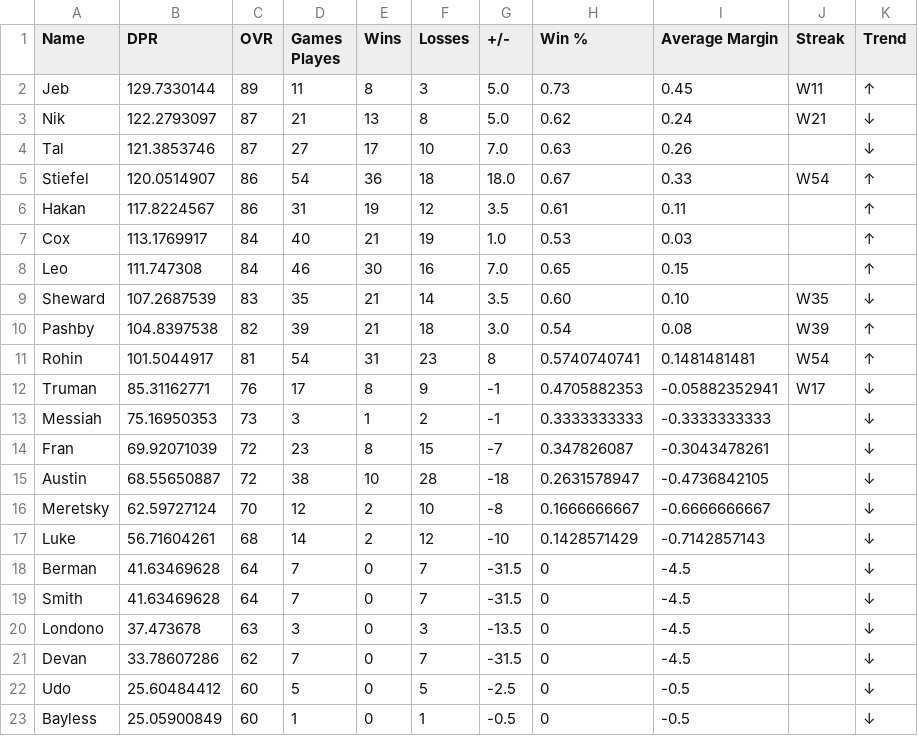
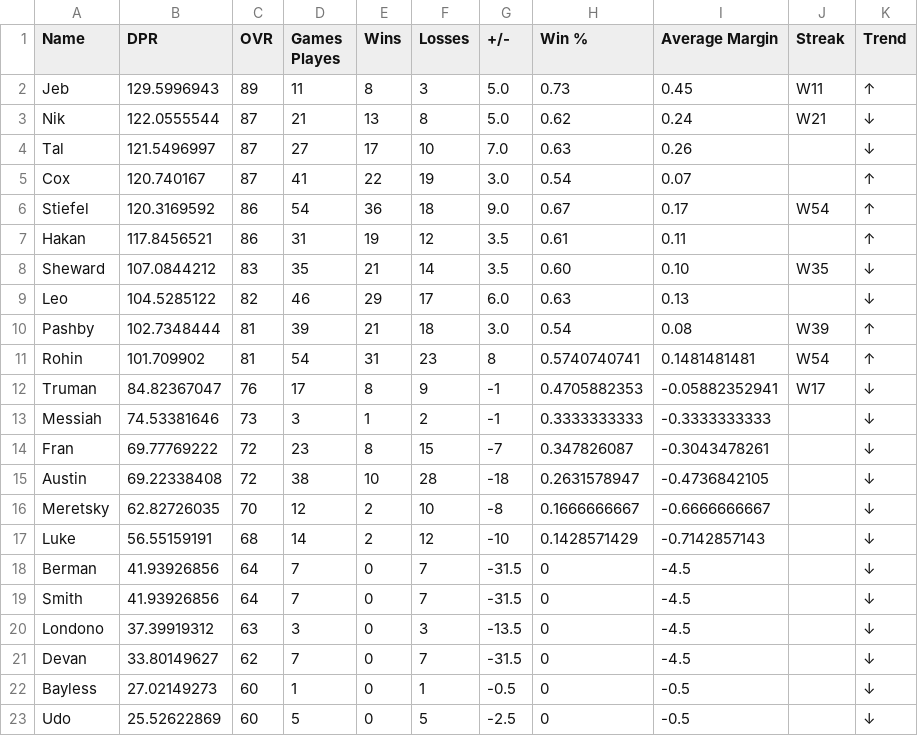
Before and after one commit to adamstiefel06/dpong-leaderboard, a CSV file: leaderboard.csv, drawn as a sheet.

```diff
--- a/leaderboard.csv
+++ b/leaderboard.csv
@@ -1,23 +1,23 @@
 Name,DPR,OVR,Games Playes,Wins,Losses,+/-,Win %,Average Margin,Streak,Trend
-Jeb,129.7330144,89,11,8,3,5.0,0.73,0.45,W11,↑
-Nik,122.2793097,87,21,13,8,5.0,0.62,0.24,W21,↓
-Tal,121.3853746,87,27,17,10,7.0,0.63,0.26,,↓
-Stiefel,120.0514907,86,54,36,18,18.0,0.67,0.33,W54,↑
-Hakan,117.8224567,86,31,19,12,3.5,0.61,0.11,,↑
-Cox,113.1769917,84,40,21,19,1.0,0.53,0.03,,↑
-Leo,111.747308,84,46,30,16,7.0,0.65,0.15,,↑
-Sheward,107.2687539,83,35,21,14,3.5,0.60,0.10,W35,↓
-Pashby,104.8397538,82,39,21,18,3.0,0.54,0.08,W39,↑
-Rohin,101.5044917,81,54,31,23,8,0.5740740741,0.1481481481,W54,↑
-Truman,85.31162771,76,17,8,9,-1,0.4705882353,-0.05882352941,W17,↓
-Messiah,75.16950353,73,3,1,2,-1,0.3333333333,-0.3333333333,,↓
-Fran,69.92071039,72,23,8,15,-7,0.347826087,-0.3043478261,,↓
-Austin,68.55650887,72,38,10,28,-18,0.2631578947,-0.4736842105,,↓
-Meretsky,62.59727124,70,12,2,10,-8,0.1666666667,-0.6666666667,,↓
-Luke,56.71604261,68,14,2,12,-10,0.1428571429,-0.7142857143,,↓
-Berman,41.63469628,64,7,0,7,-31.5,0,-4.5,,↓
-Smith,41.63469628,64,7,0,7,-31.5,0,-4.5,,↓
-Londono,37.473678,63,3,0,3,-13.5,0,-4.5,,↓
-Devan,33.78607286,62,7,0,7,-31.5,0,-4.5,,↓
-Udo,25.60484412,60,5,0,5,-2.5,0,-0.5,,↓
-Bayless,25.05900849,60,1,0,1,-0.5,0,-0.5,,↓
+Jeb,129.5996943,89,11,8,3,5.0,0.73,0.45,W11,↑
+Nik,122.0555544,87,21,13,8,5.0,0.62,0.24,W21,↓
+Tal,121.5496997,87,27,17,10,7.0,0.63,0.26,,↓
+Cox,120.740167,87,41,22,19,3.0,0.54,0.07,,↑
+Stiefel,120.3169592,86,54,36,18,9.0,0.67,0.17,W54,↑
+Hakan,117.8456521,86,31,19,12,3.5,0.61,0.11,,↑
+Sheward,107.0844212,83,35,21,14,3.5,0.60,0.10,W35,↓
+Leo,104.5285122,82,46,29,17,6.0,0.63,0.13,,↓
+Pashby,102.7348444,81,39,21,18,3.0,0.54,0.08,W39,↑
+Rohin,101.709902,81,54,31,23,8,0.5740740741,0.1481481481,W54,↑
+Truman,84.82367047,76,17,8,9,-1,0.4705882353,-0.05882352941,W17,↓
+Messiah,74.53381646,73,3,1,2,-1,0.3333333333,-0.3333333333,,↓
+Fran,69.77769222,72,23,8,15,-7,0.347826087,-0.3043478261,,↓
+Austin,69.22338408,72,38,10,28,-18,0.2631578947,-0.4736842105,,↓
+Meretsky,62.82726035,70,12,2,10,-8,0.1666666667,-0.6666666667,,↓
+Luke,56.55159191,68,14,2,12,-10,0.1428571429,-0.7142857143,,↓
+Berman,41.93926856,64,7,0,7,-31.5,0,-4.5,,↓
+Smith,41.93926856,64,7,0,7,-31.5,0,-4.5,,↓
+Londono,37.39919312,63,3,0,3,-13.5,0,-4.5,,↓
+Devan,33.80149627,62,7,0,7,-31.5,0,-4.5,,↓
+Bayless,27.02149273,60,1,0,1,-0.5,0,-0.5,,↓
+Udo,25.52622869,60,5,0,5,-2.5,0,-0.5,,↓
```
